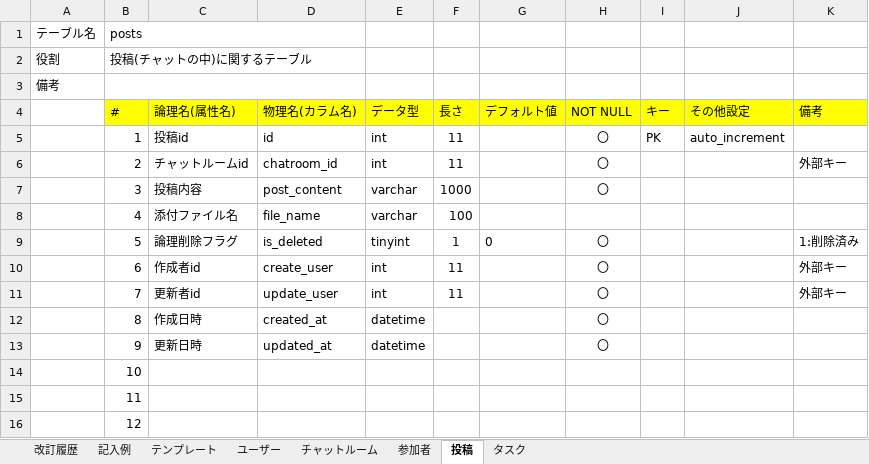
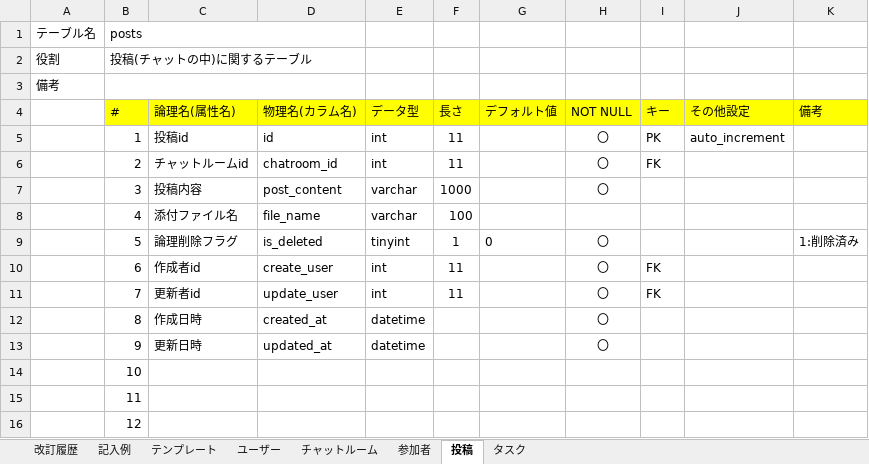
Before and after one commit to MunehiroMachida/quelcode-db, an Excel workbook: db/db-challenge2/データベース定義書.xlsx, sheet 投稿, drawn as a sheet; values as stored, in another font and other column widths than the file's, no borders; the diff names each change by its address in the sheet, - before the commit and + after, or states it on an @@ line.

```diff
--- a/db/db-challenge2/データベース定義書.xlsx (sheet 投稿)
+++ b/db/db-challenge2/データベース定義書.xlsx (sheet 投稿)
-I6 (キー): (empty)
+I6 (キー): FK
-K6 (備考): 外部キー
+K6 (備考): (empty)
-I10:I11 (キー): (empty)
+I10:I11 (キー): FK
-K10:K11 (備考): 外部キー
+K10:K11 (備考): (empty)
```
Also changed, not shown: sheet タスク, sheet チャットルーム, sheet 参加者.
